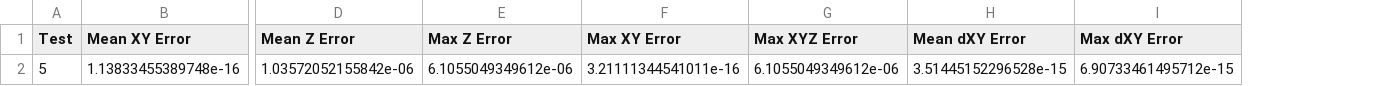
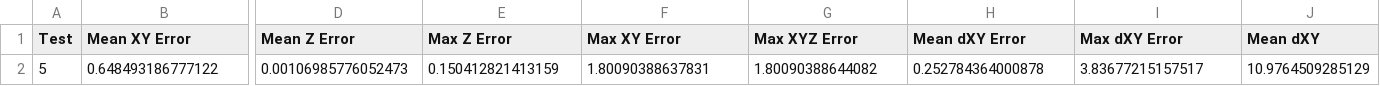
Before and after one commit to ROB3P3/AAU_P4_MONITOR_DRONE, a CSV file: Simulation/DATAdir/Test 5/SimTest5Results.csv, drawn as a sheet; only a part is shown, gaps mark what is left out; removed rows and columns are numbered as before the commit, all else as after; rows hold the shown columns only; the diff names each change by its address in the sheet, - before the commit and + after, or states it on an @@ line.

```diff
--- a/Simulation/DATAdir/Test 5/SimTest5Results.csv
+++ b/Simulation/DATAdir/Test 5/SimTest5Results.csv
+column J (Mean dXY), empty
-row 2: 5 | 1.13833455389748e-16 | 1.03572052155842e-06 | 6.1055049349612e-06 | 3.21111344541011e-16 | 6.1055049349612e-06 | 3.51445152296528e-15 | 6.90733461495712e-15
+row 2: 5 | 0.648493186777122 | 0.00106985776052473 | 0.150412821413159 | 1.80090388637831 | 1.80090388644082 | 0.252784364000878 | 3.83677215157517 | 10.9764509285129
```
Also changed, not shown: Simulation/DATAdir/Test 10/SimTest10Results.csv, Simulation/DATAdir/Test 3/SimTest3Results.csv, 21 other files.
